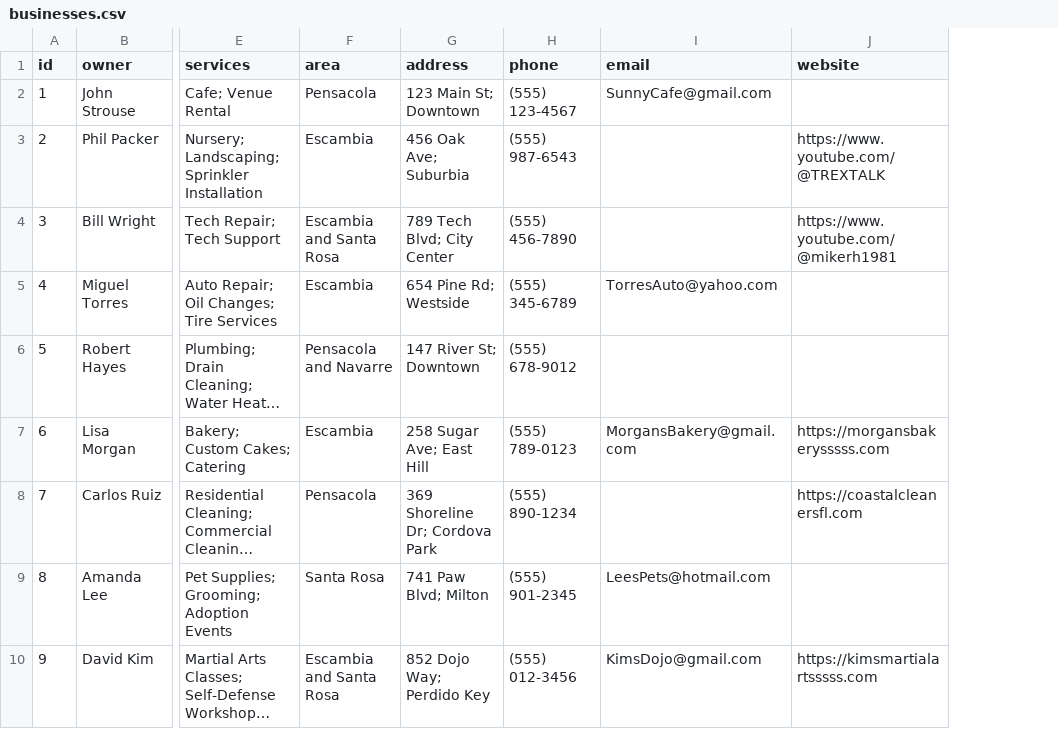
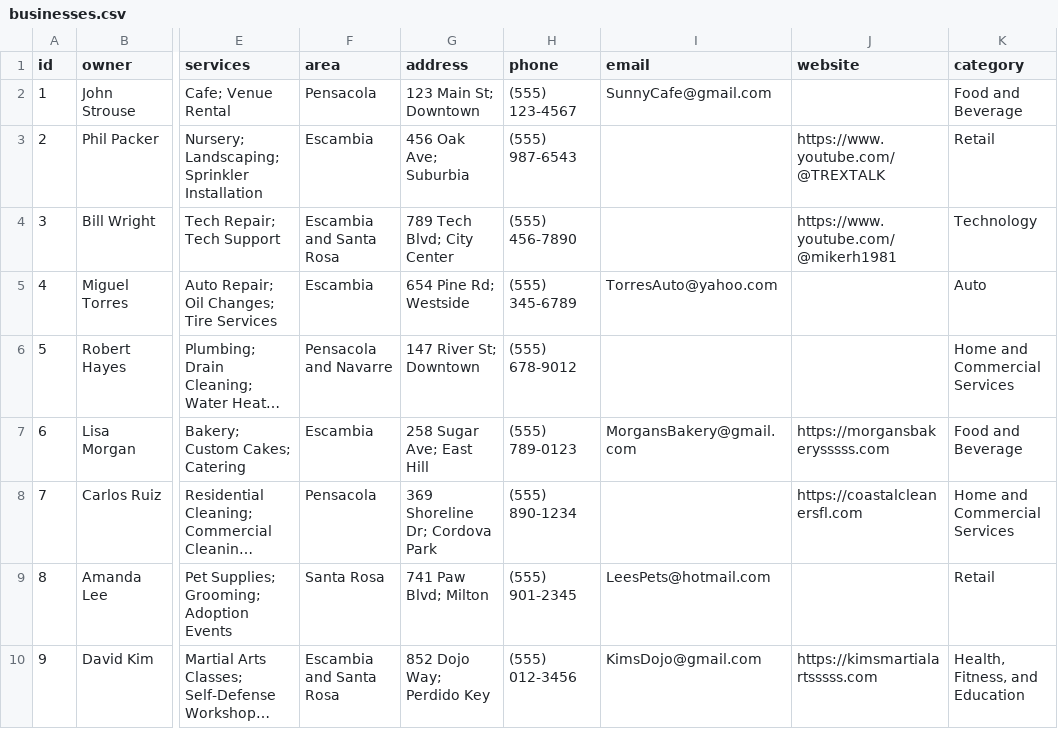
Before and after one commit to BlackPrinceJoker/CovenantBiz, a CSV file: businesses.csv, drawn as a sheet; only a part is shown, gaps mark what is left out; long unchanged cells end in …; the diff names each change by its address in the sheet, - before the commit and + after, or states it on an @@ line.

```diff
--- a/businesses.csv
+++ b/businesses.csv
+column K (category), rows 2-10: Food and Beverage | Retail | Technology | Auto | Home and Commercial Services | Food and Beverage | Home and Commercial Services | Retail | Health, Fitness, and Education
```
Also changed, not shown: 2 other files.
